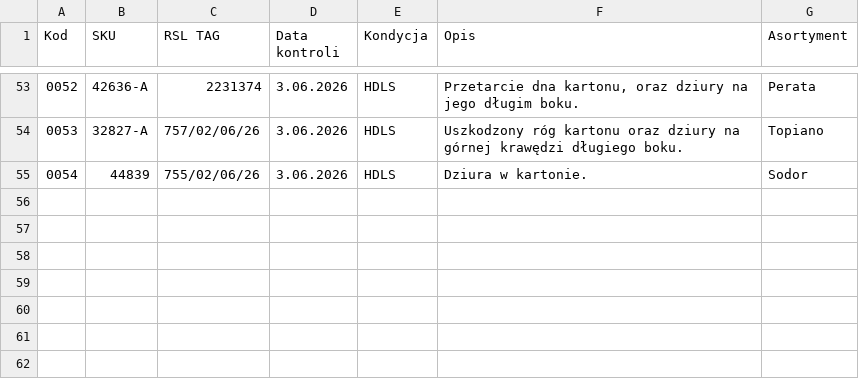
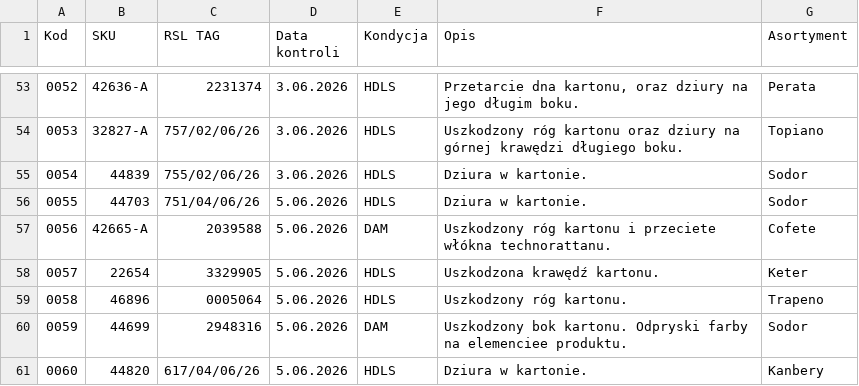
Before and after one commit to logi-meblob/katalog-kontroli, a CSV file: dane.csv, drawn as a sheet; only a part is shown, gaps mark what is left out.

Commit message:
Restore original content of dane.csv
Restored the original content of dane.csv after accidental deletion.

```diff
--- a/dane.csv
+++ b/dane.csv
@@ -55 +55,7 @@
 0054;44839;755/02/06/26;3.06.2026;HDLS;Dziura w kartonie.;Sodor
+0055;44703;751/04/06/26;5.06.2026;HDLS;Dziura w kartonie.;Sodor
+0056;42665-A;2039588;5.06.2026;DAM;Uszkodzony róg kartonu i przeciete włókna technorattanu.;Cofete
+0057;22654;3329905;5.06.2026;HDLS;Uszkodzona krawędź kartonu.;Keter
+0058;46896;0005064;5.06.2026;HDLS;Uszkodzony róg kartonu.;Trapeno
+0059;44699;2948316;5.06.2026;DAM;Uszkodzony bok kartonu. Odpryski farby na elemenciee produktu.;Sodor
+0060;44820;617/04/06/26;5.06.2026;HDLS;Dziura w kartonie.;Kanbery
```
